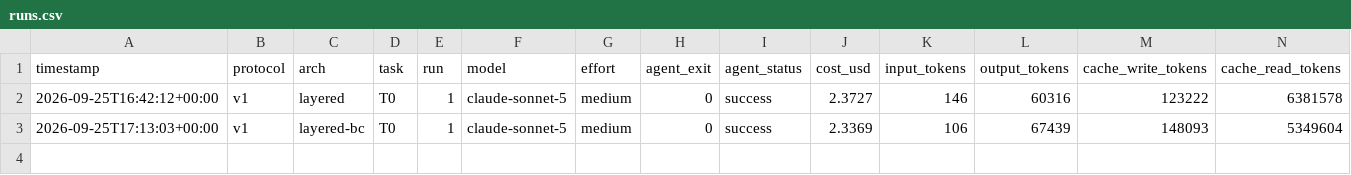
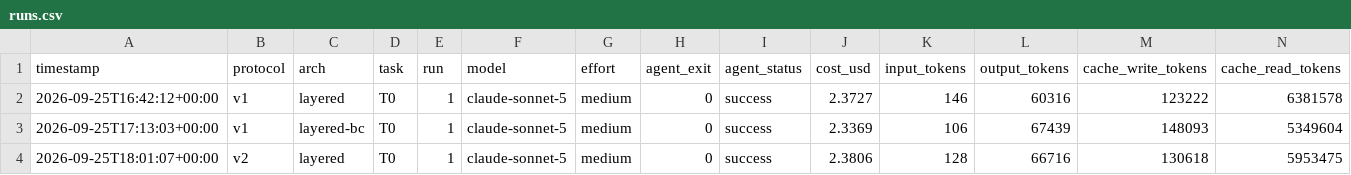
Before and after one commit to leoferolive/eval-arqs, a CSV file: results/runs.csv, drawn as a sheet; only a part is shown; rows hold the shown columns only; the diff names each change by its address in the sheet, - before the commit and + after, or states it on an @@ line.

```diff
--- a/results/runs.csv
+++ b/results/runs.csv
+row 4: 2026-09-25T18:01:07+00:00 | v2 | layered | T0 | 1 | claude-sonnet-5 | medium | 0 | success | 2.3806 | 128 | 66716 | 130618 | 5953475
```
Also changed, not shown: 46 other files.
